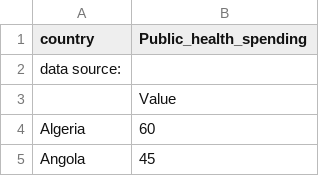
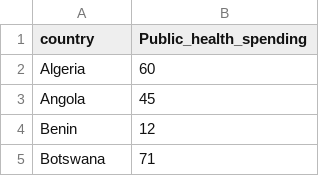
Before and after one commit to MariaStefaniak/SurvivalAtBirth_Global, a CSV file: Data_Organization/CSV_Uploads/Maria/Public_health_spending_2019.csv, drawn as a sheet; only a part is shown; the shorter side is filled out with more unchanged rows; the diff names each change by its address in the sheet, - before the commit and + after, or states it on an @@ line.

Commit message:
Update Public_health_spending_2019.csv
Sorry Maria!!! I know I said we should never alter someone else's files, but this was causing a bug and I think this will fix it

```diff
--- a/Data_Organization/CSV_Uploads/Maria/Public_health_spending_2019.csv
+++ b/Data_Organization/CSV_Uploads/Maria/Public_health_spending_2019.csv
-row 2: data source:
-row 3:  | Value
```
